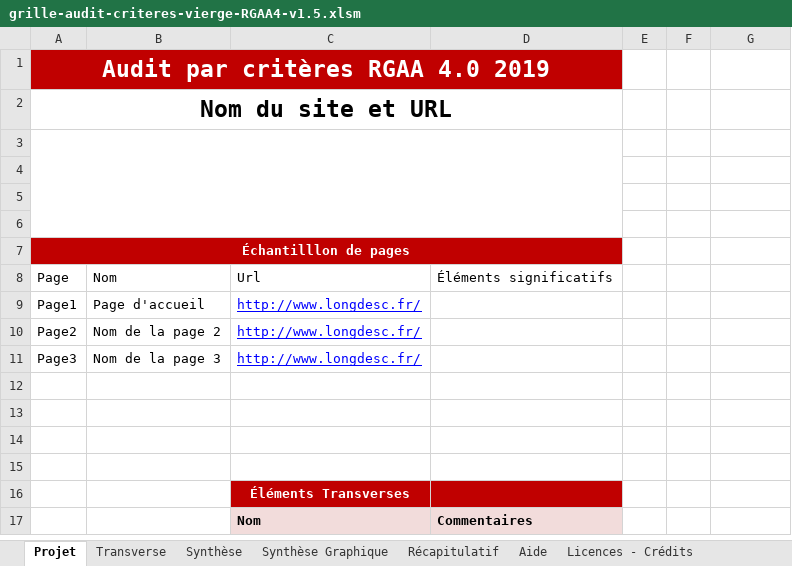
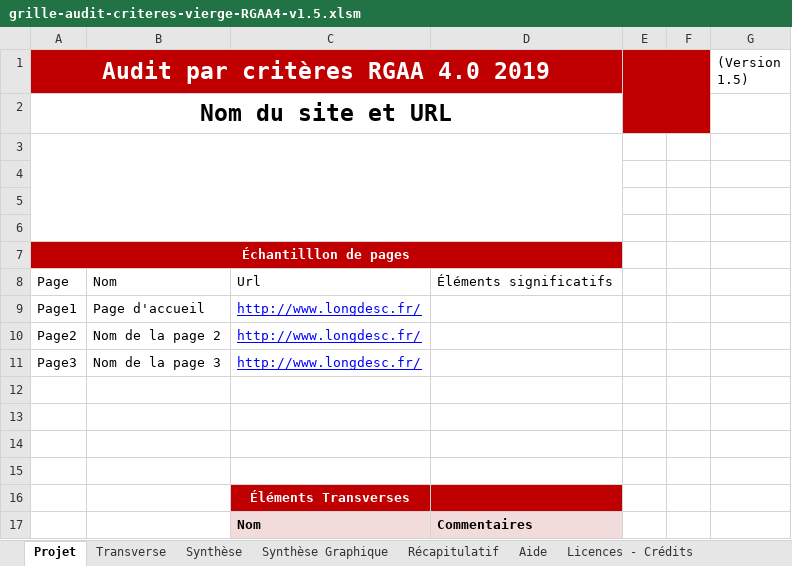
Before and after one commit to Tanaguru/Accessibility-Evaluation-Reports, an Excel workbook: rgaa4/grille-audit-criteres-vierge-RGAA4-v1.5.xlsm, sheet Projet, drawn as a sheet; values as stored, in another font and other column widths than the file's, no borders; charts and pictures and table styles not drawn; the diff names each change by its address in the sheet, - before the commit and + after, or states it on an @@ line.

```diff
--- a/rgaa4/grille-audit-criteres-vierge-RGAA4-v1.5.xlsm (sheet Projet)
+++ b/rgaa4/grille-audit-criteres-vierge-RGAA4-v1.5.xlsm (sheet Projet)
-E1:F2 fill: none
+E1:F2 fill: #C00000
+E1:F2 merged
-G1: (empty)
+G1: (Version 1.5)
```
Also changed, not shown: charts or pictures, rgaa3/grille-audit-tests-vierge-RGAA3-2017-v11.xlsm, rgaa4/grille-audit-tests-vierge-RGAA4-v3.9.xlsm.
